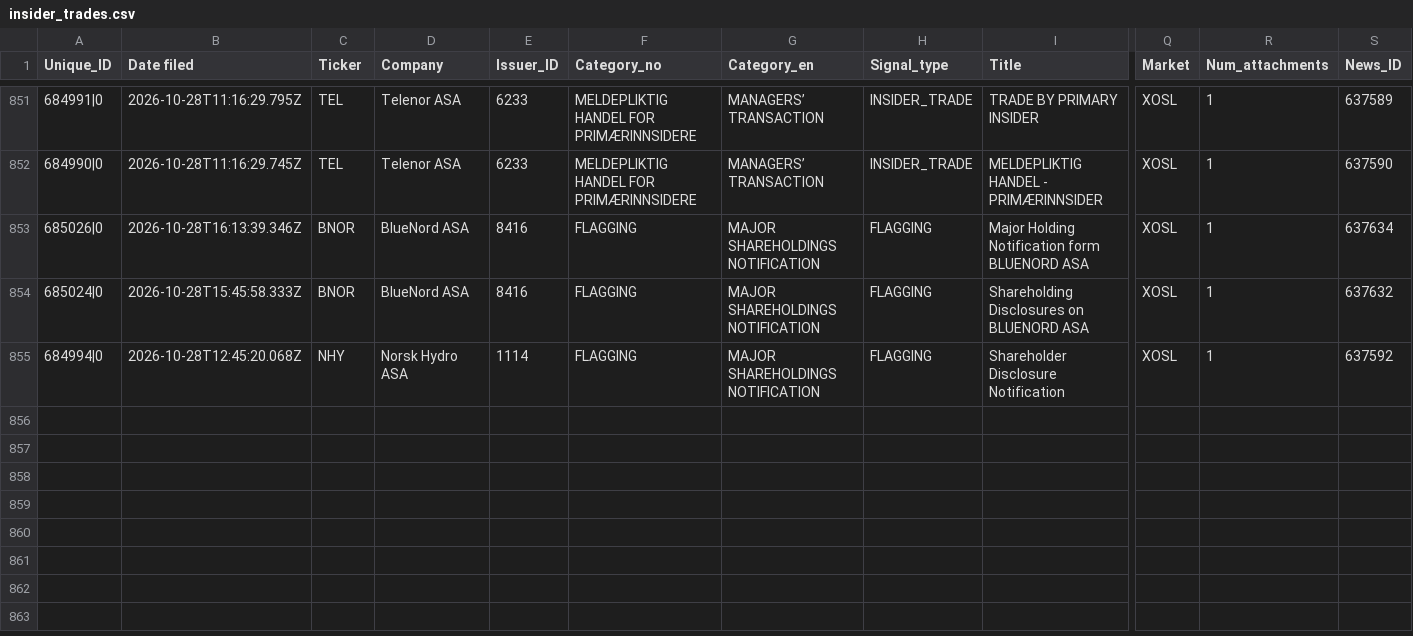
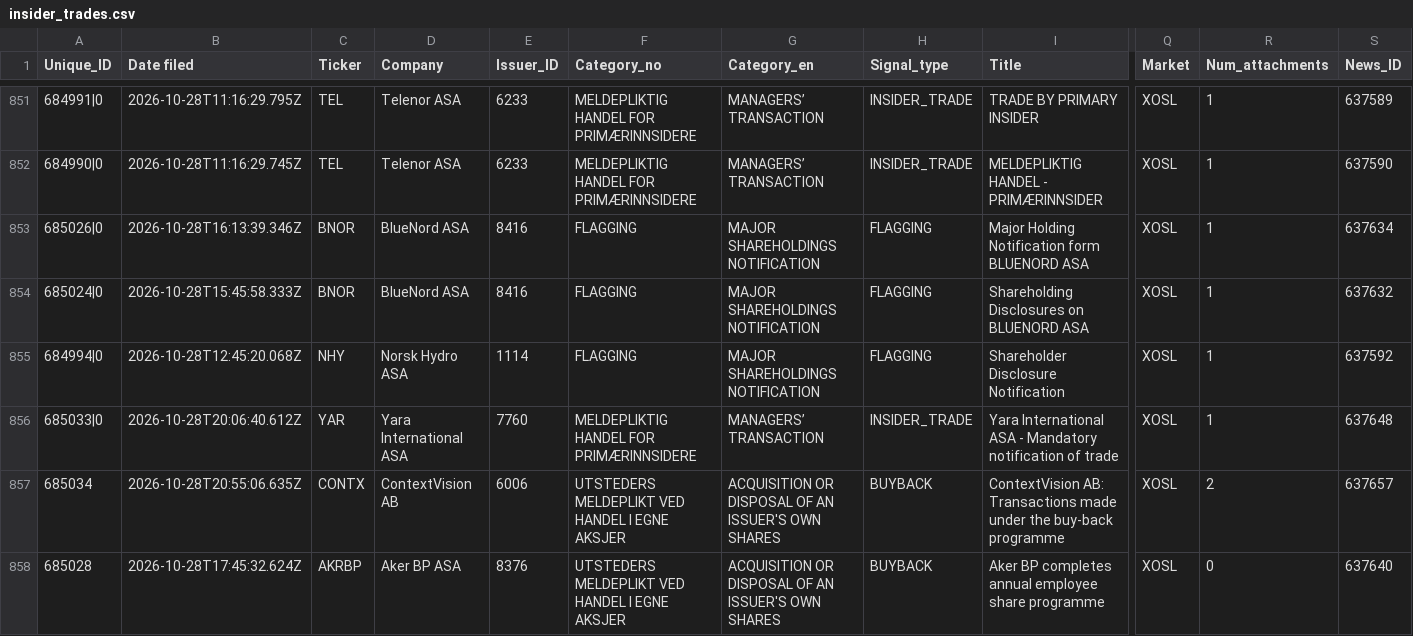
Before and after one commit to mariuslandmark-ai/insider-tracker-no, a CSV file: data/insider_trades.csv, drawn as a sheet; only a part is shown, gaps mark what is left out; rows hold the shown columns only; the diff names each change by its address in the sheet, - before the commit and + after, or states it on an @@ line.

```diff
--- a/data/insider_trades.csv
+++ b/data/insider_trades.csv
+row 856: 685033|0 | 2026-10-28T20:06:40.612Z | YAR | Yara International ASA | 7760 | MELDEPLIKTIG HANDEL FOR PRIMÆRINNSIDERE | MANAGERS’ TRANSACTION | INSIDER_TRADE | Yara International ASA - Mandatory notification of trade | XOSL | 1 | 637648
+row 857: 685034 | 2026-10-28T20:55:06.635Z | CONTX | ContextVision AB | 6006 | UTSTEDERS MELDEPLIKT VED HANDEL I EGNE AKSJER | ACQUISITION OR DISPOSAL OF AN ISSUER'S OWN SHARES | BUYBACK | ContextVision AB: Transactions made under the buy-back programme | XOSL | 2 | 637657
+row 858: 685028 | 2026-10-28T17:45:32.624Z | AKRBP | Aker BP ASA | 8376 | UTSTEDERS MELDEPLIKT VED HANDEL I EGNE AKSJER | ACQUISITION OR DISPOSAL OF AN ISSUER'S OWN SHARES | BUYBACK | Aker BP completes annual employee share programme | XOSL | 0 | 637640
```
